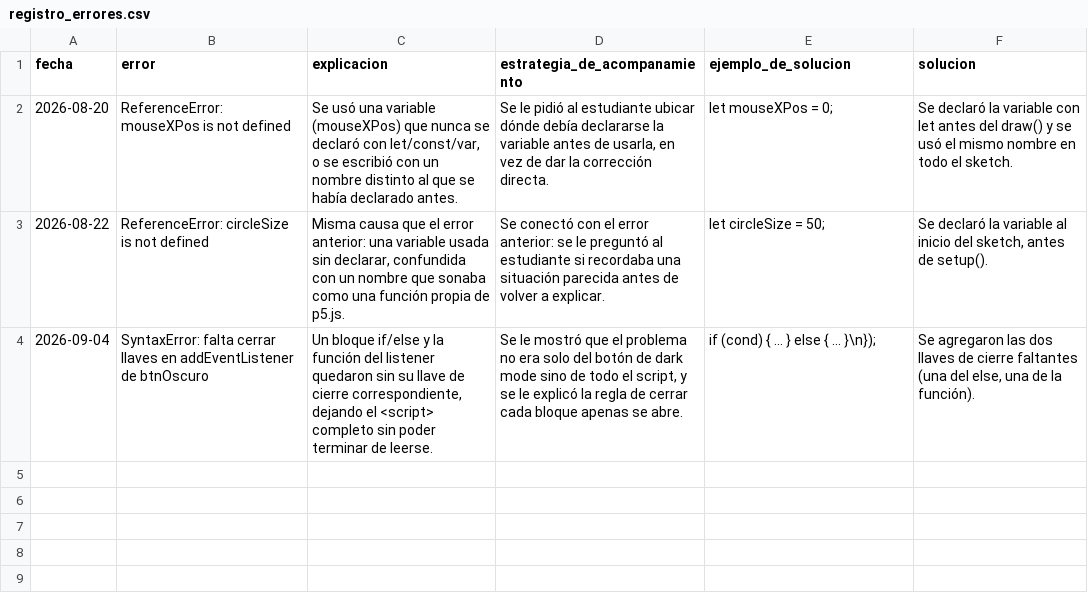
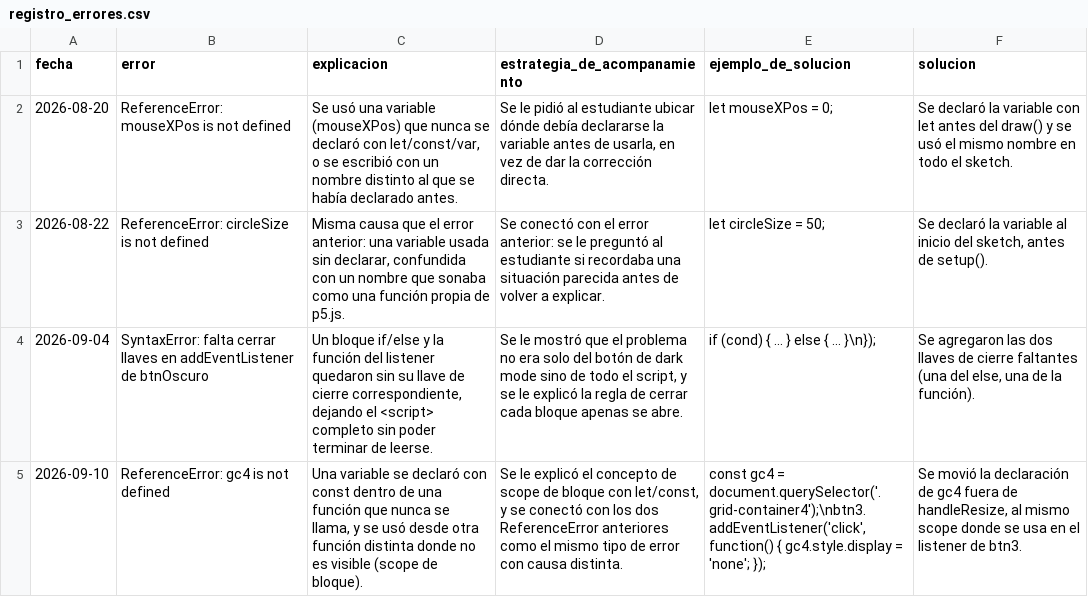
Before and after one commit to camilaortiz962/agenteEjenplo, a CSV file: WORK-MEMORY/registro_errores.csv, drawn as a sheet; the diff names each change by its address in the sheet, - before the commit and + after, or states it on an @@ line.

```diff
--- a/WORK-MEMORY/registro_errores.csv
+++ b/WORK-MEMORY/registro_errores.csv
+row 5: 2026-09-10 | ReferenceError: gc4 is not defined | Una variable se declaró con const dentro de una función que nunca se llama, y se usó desde otra función distinta donde no es visible (scope de bloque). | Se le explicó el concepto de scope de bloque con let/const, y se conectó con los dos ReferenceError anteriores como el mismo tipo de error con causa distinta. | const gc4 = document.querySelector('.grid-container4');\nbtn3.addEventListener('click', function() { gc4.style.display = 'none'; }); | Se movió la declaración de gc4 fuera de handleResize, al mismo scope donde se usa en el listener de btn3.
```
Also changed, not shown: 22 other files.
